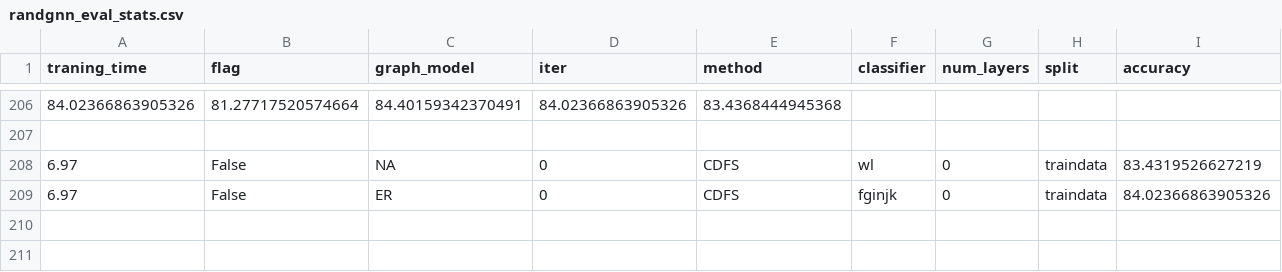
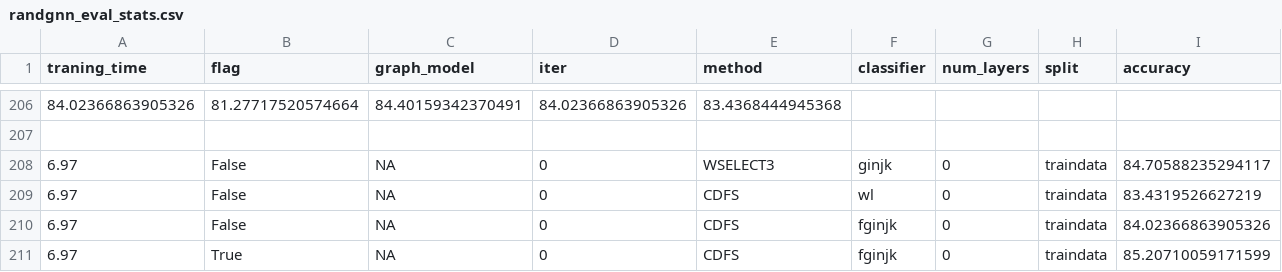
Before and after one commit to csvl/SEMA, a CSV file: src/output/gnn_eval/randgnn_eval_stats.csv, drawn as a sheet; only a part is shown, gaps mark what is left out; addresses are those after the commit; rows hold the shown columns only; the diff names each change by its address in the sheet, - before the commit and + after, or states it on an @@ line.

Commit message:
fix classifier

```diff
--- a/src/output/gnn_eval/randgnn_eval_stats.csv
+++ b/src/output/gnn_eval/randgnn_eval_stats.csv
+row 208: 6.97 | False | NA | 0 | WSELECT3 | ginjk | 0 | traindata | 84.70588235294117
-C210 (graph_model): ER
+C210 (graph_model): NA
+row 211: 6.97 | True | NA | 0 | CDFS | fginjk | 0 | traindata | 85.20710059171599
```
Also changed, not shown: 2 other files.
